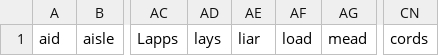
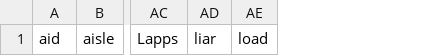
Before and after one commit to efeerhan/wordsummit, a CSV file: app/src/main/res/raw/homophone_sources.csv, drawn as a sheet; only a part is shown, gaps mark what is left out; the diff names each change by its address in the sheet, - before the commit and + after, or states it on an @@ line.

Commit message:
removed more dud words

```diff
--- a/app/src/main/res/raw/homophone_sources.csv
+++ b/app/src/main/res/raw/homophone_sources.csv
-column AD, row 1: lays
-column AG, row 1: mead
-column CN, row 1: cords
```
